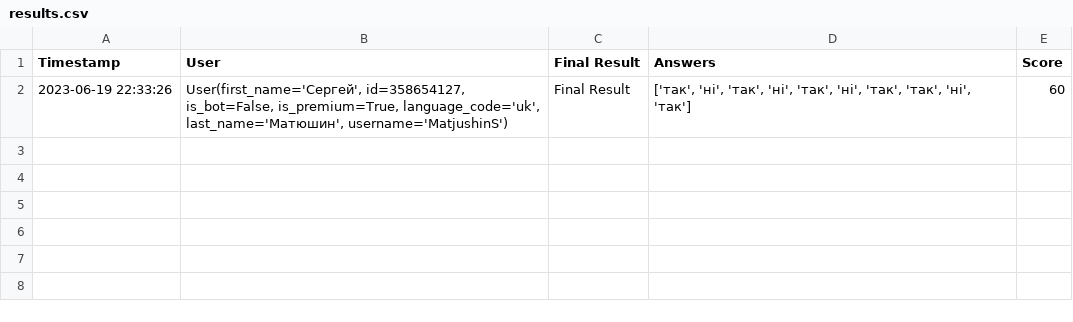
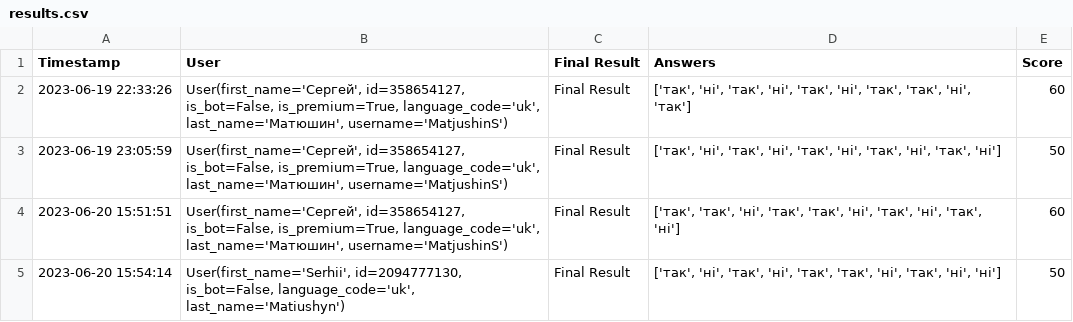
Before and after one commit to serhii-matiushyn/pythonProject, a CSV file: results.csv, drawn as a sheet; the diff names each change by its address in the sheet, - before the commit and + after, or states it on an @@ line.

```diff
--- a/results.csv
+++ b/results.csv
+row 3: 2023-06-19 23:05:59 | User(first_name='Сергей', id=358654127, is_bot=False, is_premium=True, language_code='uk', last_name='Матюшин', username='MatjushinS') | Final Result | ['так', 'ні', 'так', 'ні', 'так', 'ні', 'так', 'ні', 'так', 'ні'] | 50
+row 4: 2023-06-20 15:51:51 | User(first_name='Сергей', id=358654127, is_bot=False, is_premium=True, language_code='uk', last_name='Матюшин', username='MatjushinS') | Final Result | ['так', 'так', 'ні', 'так', 'так', 'ні', 'так', 'ні', 'так', 'ні'] | 60
+row 5: 2023-06-20 15:54:14 | User(first_name='Serhii', id=2094777130, is_bot=False, language_code='uk', last_name='Matiushyn') | Final Result | ['так', 'ні', 'так', 'ні', 'так', 'так', 'ні', 'так', 'ні', 'ні'] | 50
```
Also changed, not shown: 2 other files.
